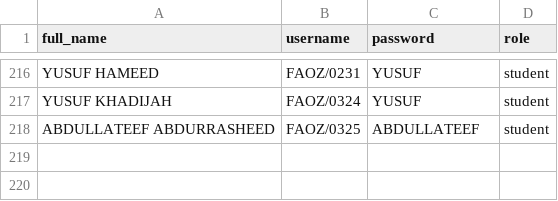
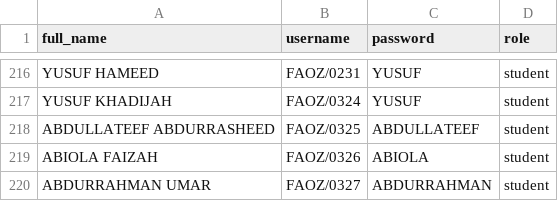
Before and after one commit to mustafamaahir/School_Result_App, a CSV file: backend/students.csv, drawn as a sheet; only a part is shown, gaps mark what is left out; the diff names each change by its address in the sheet, - before the commit and + after, or states it on an @@ line.

Commit message:
Updated list

```diff
--- a/backend/students.csv
+++ b/backend/students.csv
+row 219: ABIOLA FAIZAH | FAOZ/0326 | ABIOLA | student
+row 220: ABDURRAHMAN UMAR | FAOZ/0327 | ABDURRAHMAN | student
```
